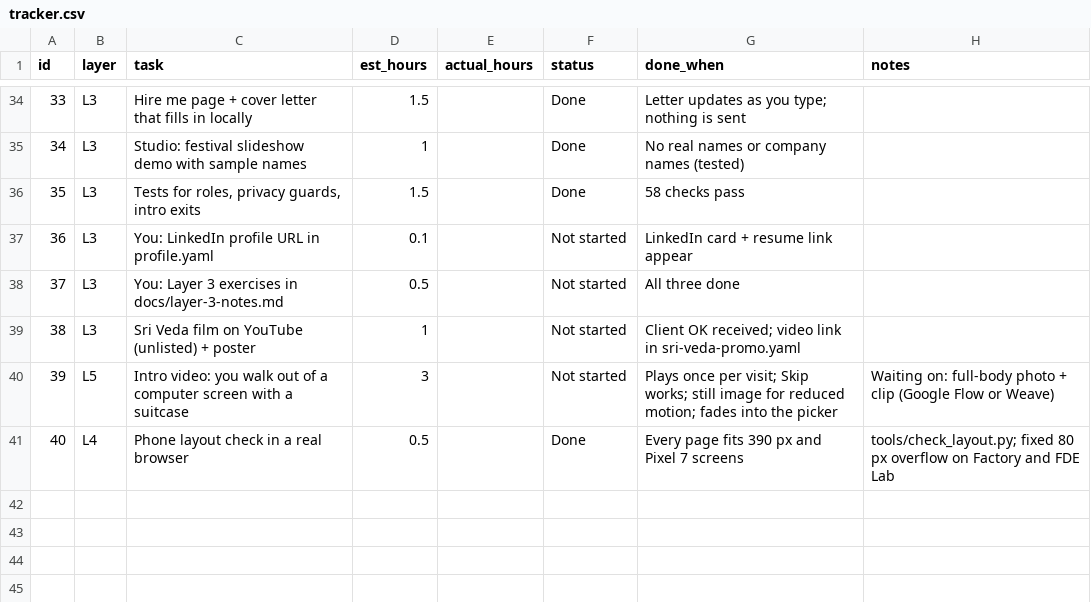
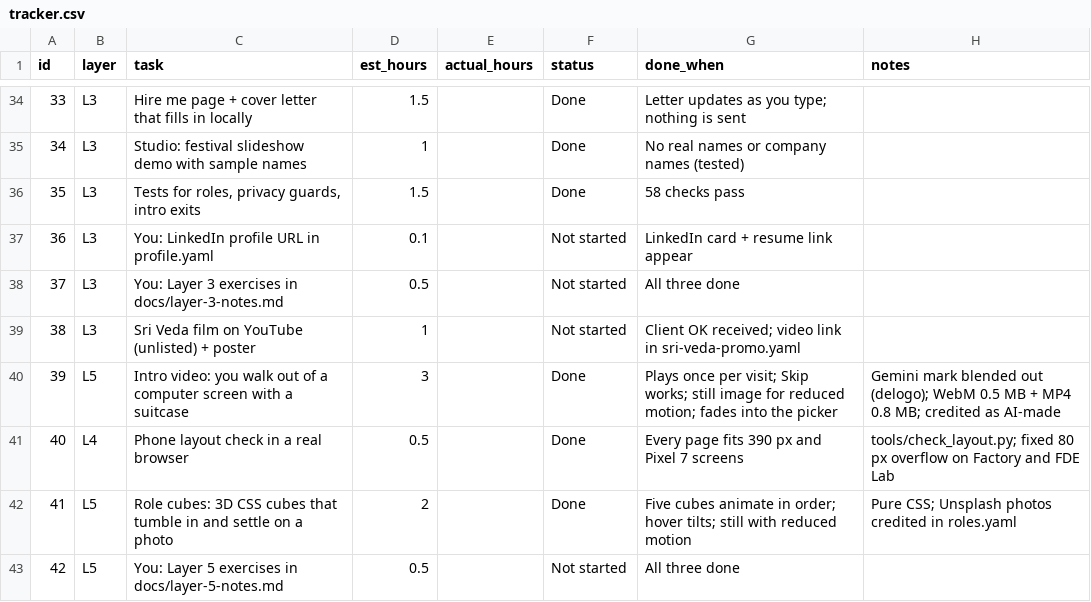
Before and after one commit to krishnasai-pentakota/krishnasai-pentakota.github.io, a CSV file: docs/tracker.csv, drawn as a sheet; only a part is shown, gaps mark what is left out.

Commit message:
Opening: intro film of me walking out of a screen, role cubes with photos
The intro film (made with Google Veo from my photo) plays once per session,
muted, with Skip and Sound; it's skipped for reduced motion and Data Saver,
and only the 9 KB poster loads when it doesn't play. The five roles are CSS
3D cubes that tumble in and settle on a photo; photos are from Unsplash and
credited on the page. Tests cover every way out of the film and the credits.

```diff
--- a/docs/tracker.csv
+++ b/docs/tracker.csv
@@ -39,3 +39,5 @@ id,layer,task,est_hours,actual_hours,status,done_when,notes
 38,L3,Sri Veda film on YouTube (unlisted) + poster,1,,Not started,Client OK received; video link in sri-veda-promo.yaml,
-39,L5,Intro video: you walk out of a computer screen with a suitcase,3,,Not started,Plays once per visit; Skip works; still image for reduced motion; fades into the picker,Waiting on: full-body photo + clip (Google Flow or Weave)
+39,L5,Intro video: you walk out of a computer screen with a suitcase,3,,Done,Plays once per visit; Skip works; still image for reduced motion; fades into the picker,"Gemini mark blended out (delogo); WebM 0.5 MB + MP4 0.8 MB; credited as AI-made"
 40,L4,Phone layout check in a real browser,0.5,,Done,Every page fits 390 px and Pixel 7 screens,tools/check_layout.py; fixed 80 px overflow on Factory and FDE Lab
+41,L5,Role cubes: 3D CSS cubes that tumble in and settle on a photo,2,,Done,Five cubes animate in order; hover tilts; still with reduced motion,Pure CSS; Unsplash photos credited in roles.yaml
+42,L5,You: Layer 5 exercises in docs/layer-5-notes.md,0.5,,Not started,All three done,
```
Also changed, not shown: 20 other files.
